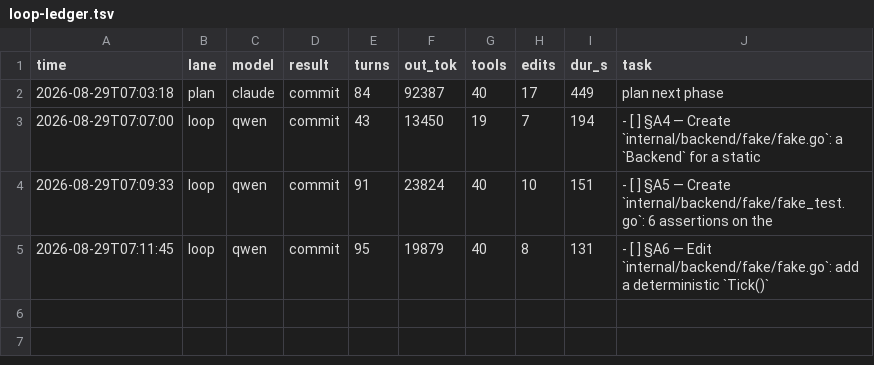
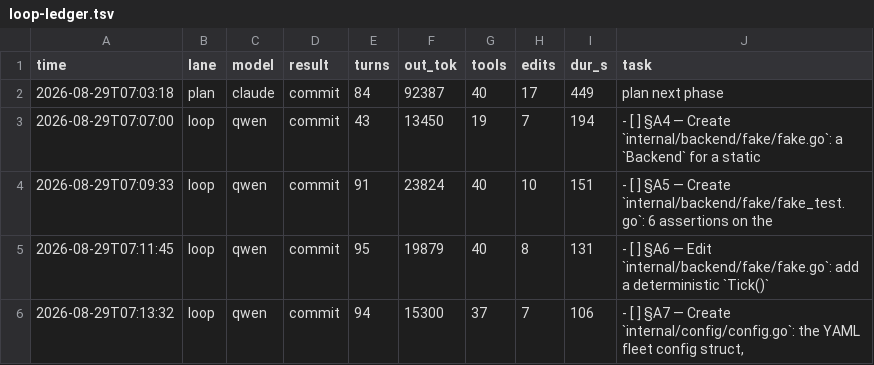
Before and after one commit to HTC-56/fleetgauge, a TSV file: loop-ledger.tsv, drawn as a sheet; the diff names each change by its address in the sheet, - before the commit and + after, or states it on an @@ line.

Commit message:
chore(loop): sweep-commit stranded work after task: §A7 — Create `internal/config/config.go`: the YAML fleet config struct,

```diff
--- a/loop-ledger.tsv
+++ b/loop-ledger.tsv
+row 6: 2026-08-29T07:13:32 | loop | qwen | commit | 94 | 15300 | 37 | 7 | 106 | - [ ] §A7 — Create `internal/config/config.go`: the YAML fleet config struct,
```
